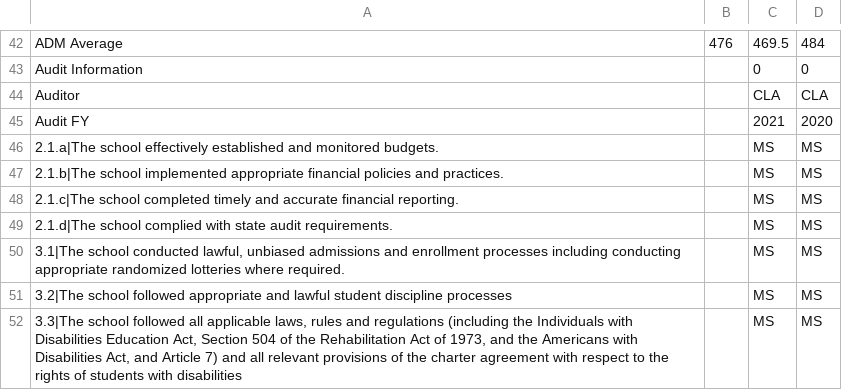
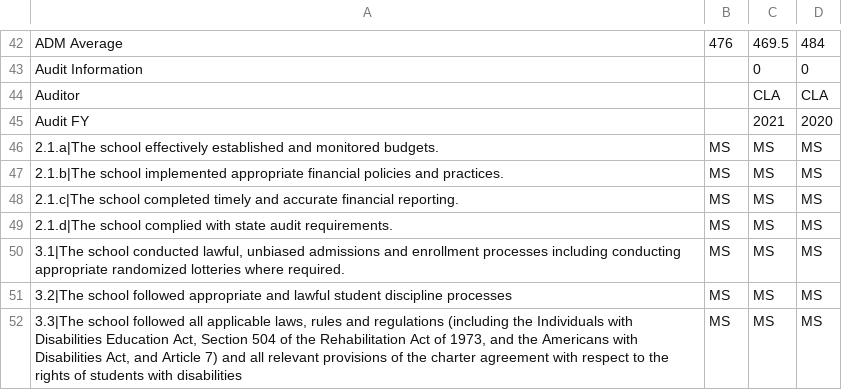
Before and after one commit to jbetley/school-dashboard, a CSV file: data/F-Phalen Leadership Academy at Francis Scott Key School 103.csv, drawn as a sheet; only a part is shown, gaps mark what is left out; the diff covers the shown part only.

```diff
--- a/data/F-Phalen Leadership Academy at Francis Scott Key School 103.csv
+++ b/data/F-Phalen Leadership Academy at Francis Scott Key School 103.csv
@@ -45,8 +45,8 @@ Auditor,,CLA,CLA
 Audit FY,,2021,2020
-2.1.a|The school effectively established and monitored budgets.,,MS,MS
-2.1.b|The school implemented appropriate financial policies and practices.,,MS,MS
-2.1.c|The school completed timely and accurate financial reporting.,,MS,MS
-2.1.d|The school complied with state audit requirements.,,MS,MS
-"3.1|The school conducted lawful, unbiased admissions and enrollment processes including conducting appropriate randomized lotteries where required.",,MS,MS
-3.2|The school followed appropriate and lawful student discipline processes,,MS,MS
-"3.3|The school followed all applicable laws, rules and regulations (including the Individuals with Disabilities Education Act, Section 504 of the Rehabilitation Act of 1973, and the Americans with Disabilities Act, and Article 7) and all relevant provisions of the charter agreement with respect to the rights of students with disabilities",,MS,MS
+2.1.a|The school effectively established and monitored budgets.,MS,MS,MS
+2.1.b|The school implemented appropriate financial policies and practices.,MS,MS,MS
+2.1.c|The school completed timely and accurate financial reporting.,MS,MS,MS
+2.1.d|The school complied with state audit requirements.,MS,MS,MS
+"3.1|The school conducted lawful, unbiased admissions and enrollment processes including conducting appropriate randomized lotteries where required.",MS,MS,MS
+3.2|The school followed appropriate and lawful student discipline processes,MS,MS,MS
+"3.3|The school followed all applicable laws, rules and regulations (including the Individuals with Disabilities Education Act, Section 504 of the Rehabilitation Act of 1973, and the Americans with Disabilities Act, and Article 7) and all relevant provisions of the charter agreement with respect to the rights of students with disabilities",MS,MS,MS
```
Also changed, not shown: 7 edited cells elsewhere in this file, data/F-Christel House Academy South.csv, data/F-Christel House Academy West.csv, 33 other files.
